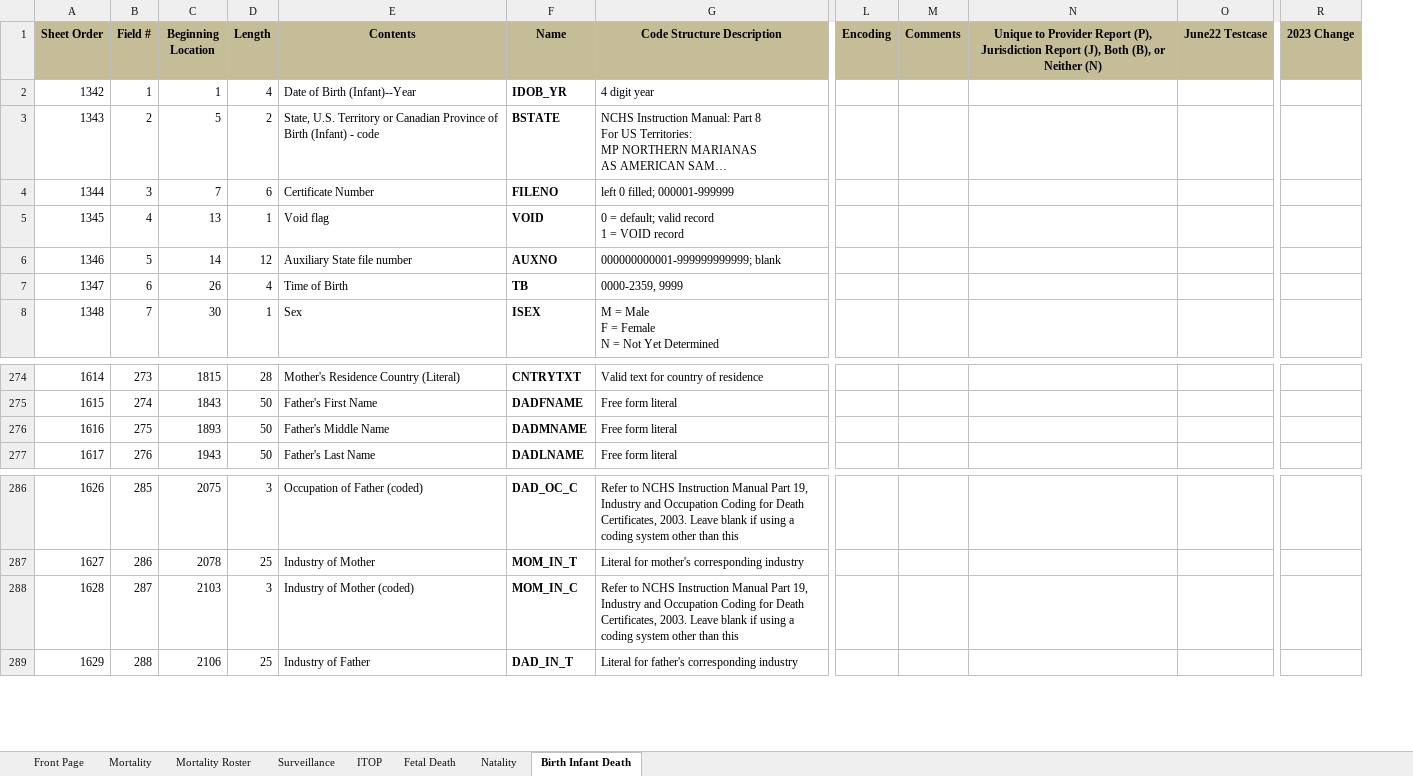
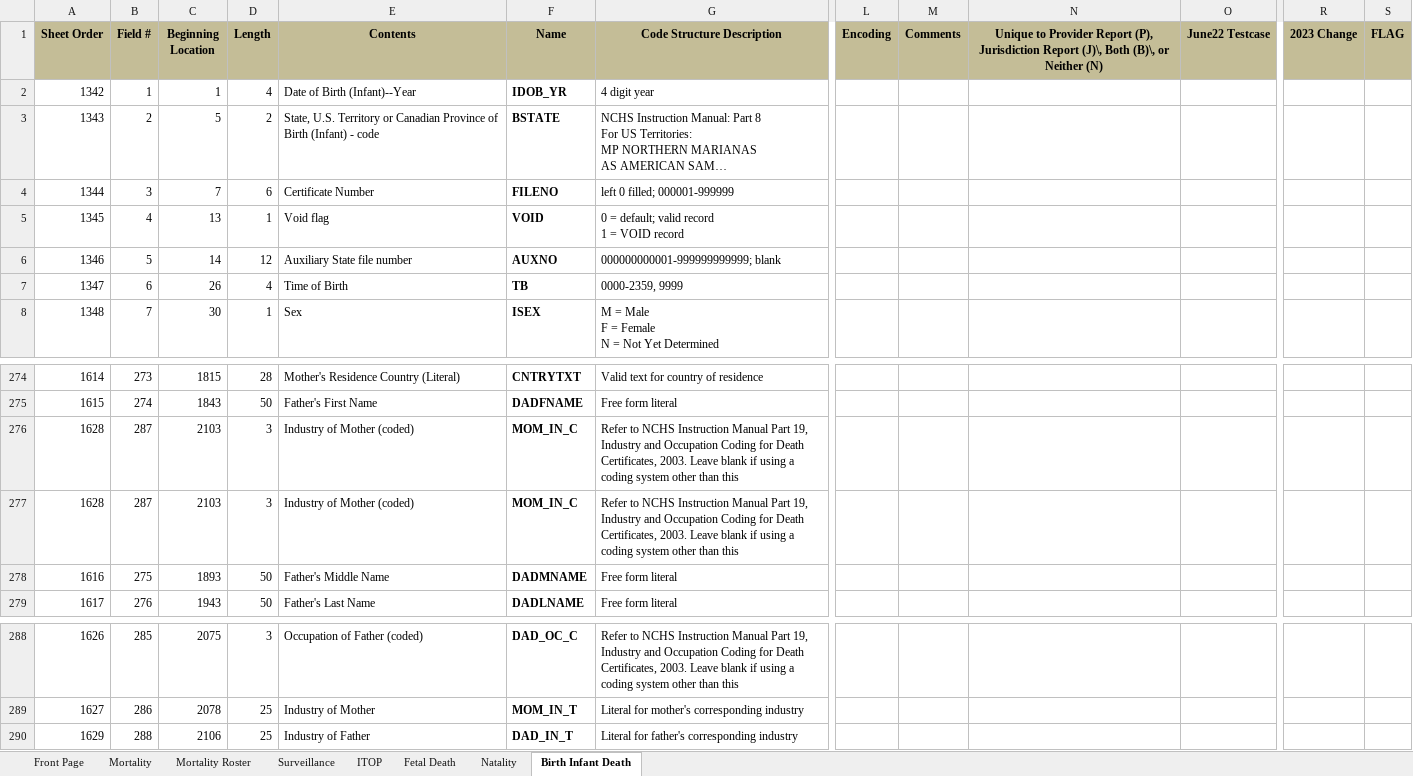
Before and after one commit to HL7/vr-common-library, an Excel workbook: input/images/IJE_File_Layouts_and_FHIR_Mapping_24-06-21.xlsx, sheet Birth Infant Death, drawn as a sheet; only a part is shown, gaps mark what is left out; long unchanged cells end in …; values as stored, in another font and other column widths than the file's, no borders; removed rows and columns are numbered as before the commit, all else as after; rows hold the shown columns only; the diff names each change by its address in the sheet, - before the commit and + after, or states it on an @@ line.

```diff
--- a/input/images/IJE_File_Layouts_and_FHIR_Mapping_24-06-21.xlsx (sheet Birth Infant Death)
+++ b/input/images/IJE_File_Layouts_and_FHIR_Mapping_24-06-21.xlsx (sheet Birth Infant Death)
-column N, row 1: Unique to Provider Report (P), Jurisdiction Report (J), Both (B), or Neither (N)
+column N, row 1: Unique to Provider Report (P), Jurisdiction Report (J)\, Both (B)\, or Neither (N)
+column S (FLAG), empty
@@ row 288 moved to row 276: 1628 @@
+row 277: 1628 | 287 | 2103 | 3 | Industry of Mother (coded) | MOM_IN_C | Refer to NCHS Instruction Manual Part 19, Industry and Occupation Coding for Death Certificates, 2003. Leave blank if using a coding system other than this
```
Also changed, not shown: sheet Fetal Death, sheet Natality, sheet Mortality, sheet ITOP, sheet Surveillance, sheet Mortality Roster, 1 other file.
